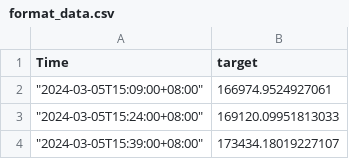
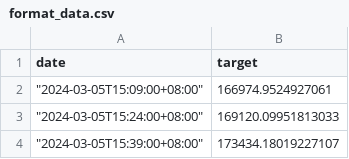
Before and after one commit to lzy-a/elastic, a CSV file: dataset/format_data.csv, drawn as a sheet; only a part is shown.

Commit message:
kai_data

```diff
--- a/dataset/format_data.csv
+++ b/dataset/format_data.csv
@@ -1,2 +1,2 @@
-Time,target
+date,target
 """2024-03-05T15:09:00+08:00""",166974.9524927061
```
